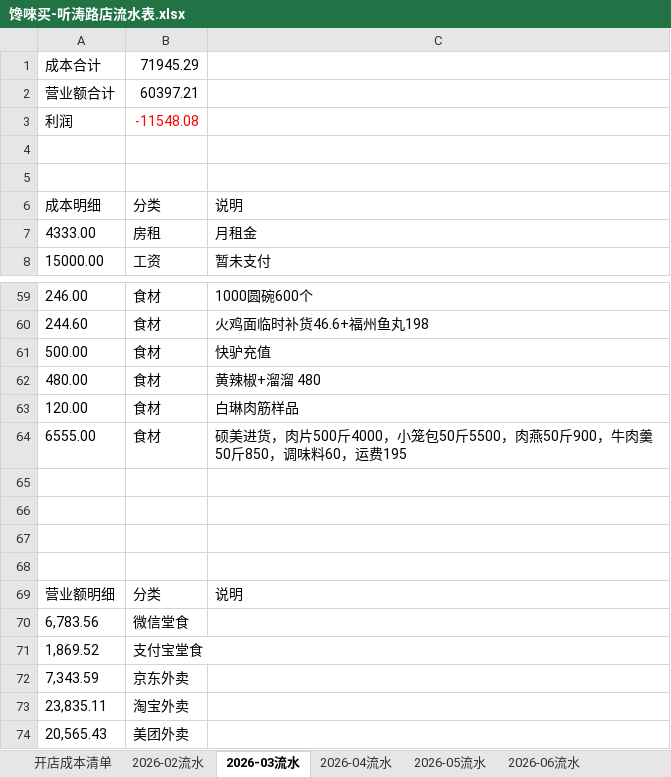
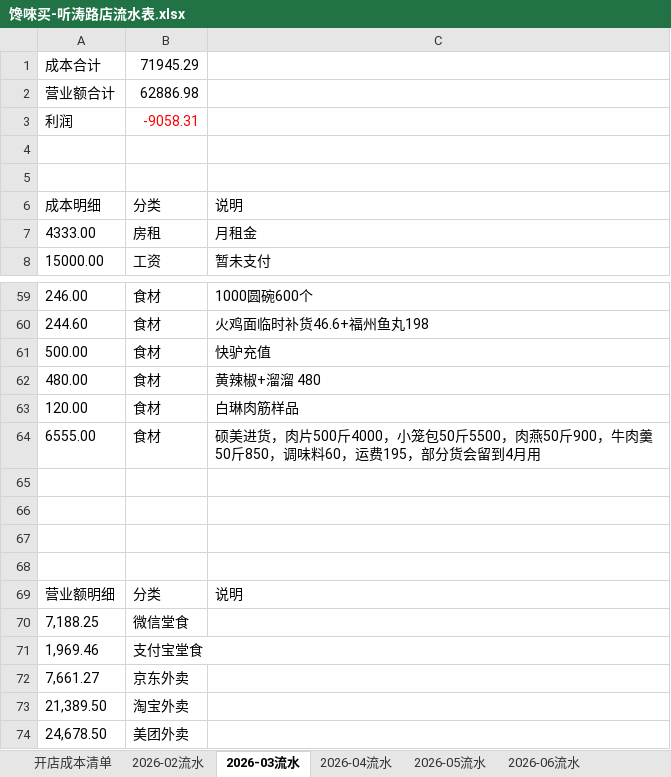
Before and after one commit to OldChicken/ChanWeiMai, an Excel workbook: 财务与流水/馋唻买-听涛路店流水表.xlsx, sheet 2026-03流水, drawn as a sheet; only a part is shown, gaps mark what is left out; values as stored, in another font and other column widths than the file's, no borders; table styles not drawn; the diff names each change by its address in the sheet, - before the commit and + after, or states it on an @@ line.

Commit message:
fix：更新

```diff
--- a/财务与流水/馋唻买-听涛路店流水表.xlsx (sheet 2026-03流水)
+++ b/财务与流水/馋唻买-听涛路店流水表.xlsx (sheet 2026-03流水)
-B2: 60397.21
+B2: 62886.98
-B3: -11548.08
+B3: -9058.31
-C64: …，运费195
+C64: …，运费195，部分货会留到4月用
-A70: 6,783.56
+A70: 7,188.25
-A71: 1,869.52
+A71: 1,969.46
-A72: 7,343.59
+A72: 7,661.27
-A73: 23,835.11
+A73: 21,389.50
-A74: 20,565.43
+A74: 24,678.50
```
